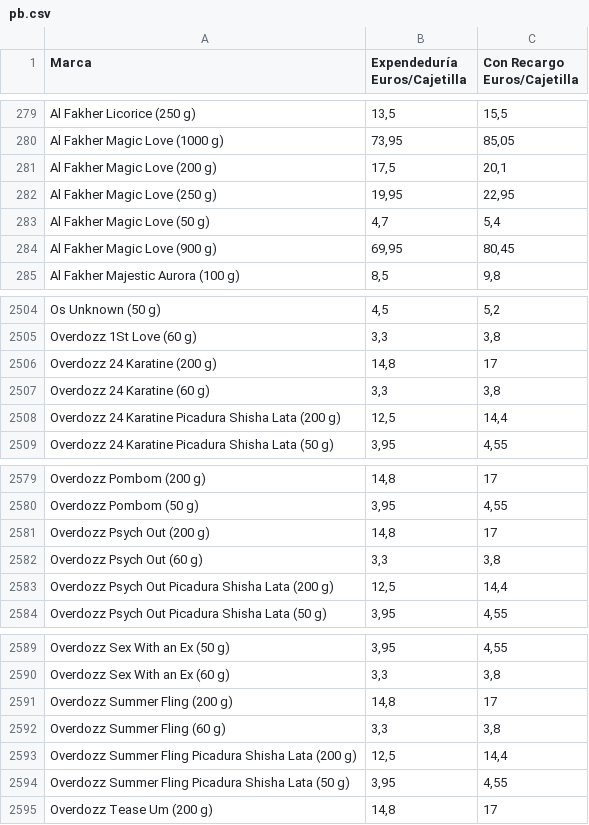
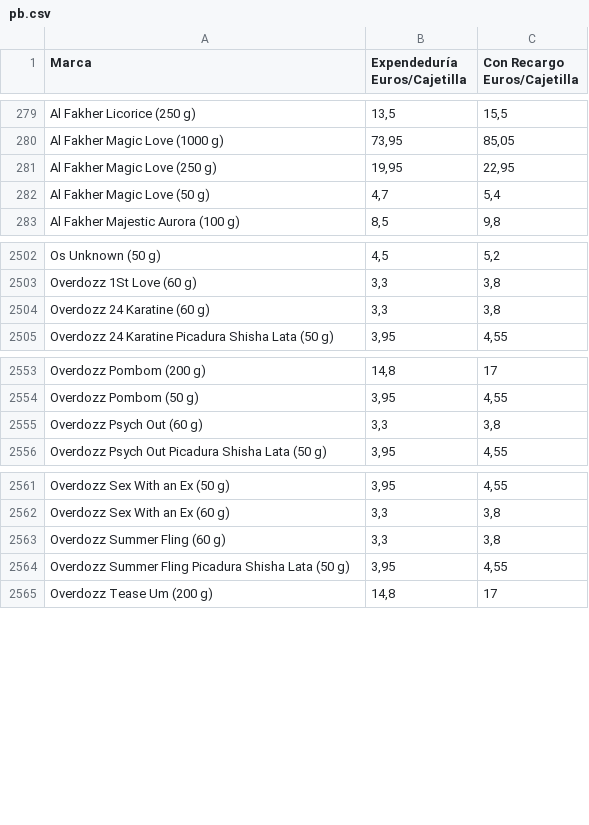
Before and after one commit to Dionakra/pipe-tobacco, a CSV file: public/csv/pb.csv, drawn as a sheet; only a part is shown, gaps mark what is left out; the diff covers the shown part only; the diff names each change by its address in the sheet, - before the commit and + after, or states it on an @@ line.

```diff
--- a/public/csv/pb.csv
+++ b/public/csv/pb.csv
-row 281: Al Fakher Magic Love (200 g) | 17,5 | 20,1
-row 284: Al Fakher Magic Love (900 g) | 69,95 | 80,45
-row 2506: Overdozz 24 Karatine (200 g) | 14,8 | 17
-row 2508: Overdozz 24 Karatine Picadura Shisha Lata (200 g) | 12,5 | 14,4
-row 2581: Overdozz Psych Out (200 g) | 14,8 | 17
-row 2583: Overdozz Psych Out Picadura Shisha Lata (200 g) | 12,5 | 14,4
-row 2591: Overdozz Summer Fling (200 g) | 14,8 | 17
-row 2593: Overdozz Summer Fling Picadura Shisha Lata (200 g) | 12,5 | 14,4
```
Also changed, not shown: 26 removed rows elsewhere in this file, 2 other files.
